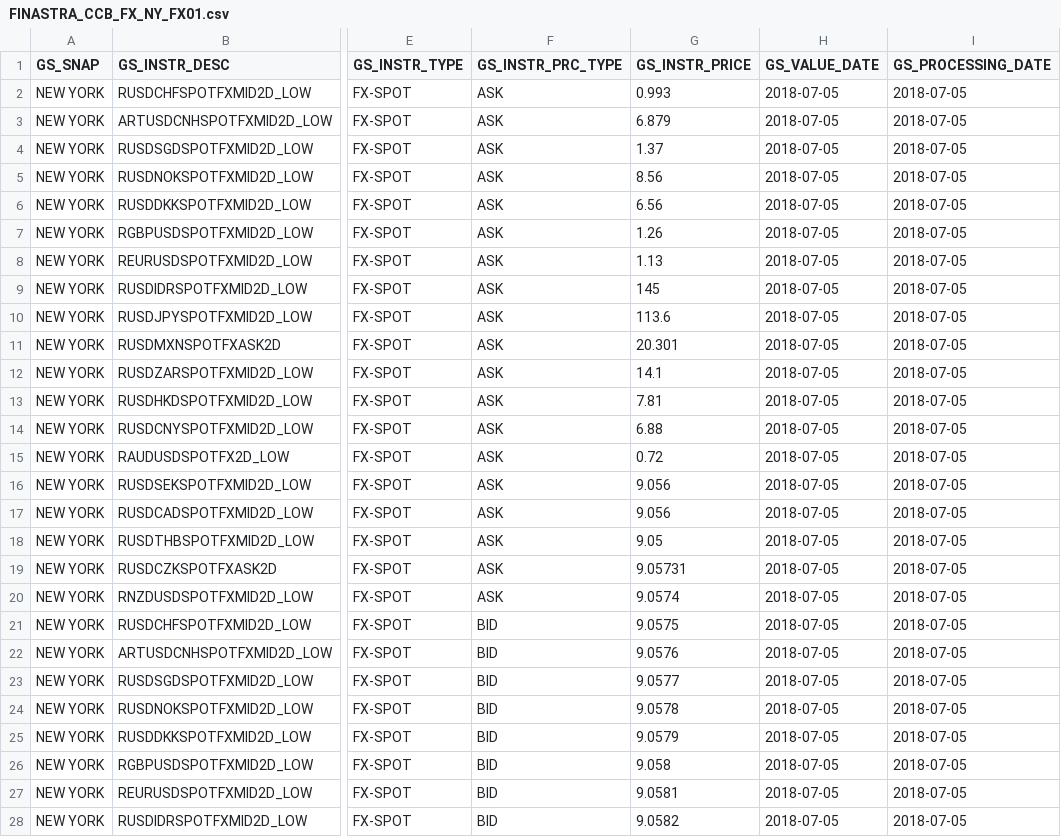
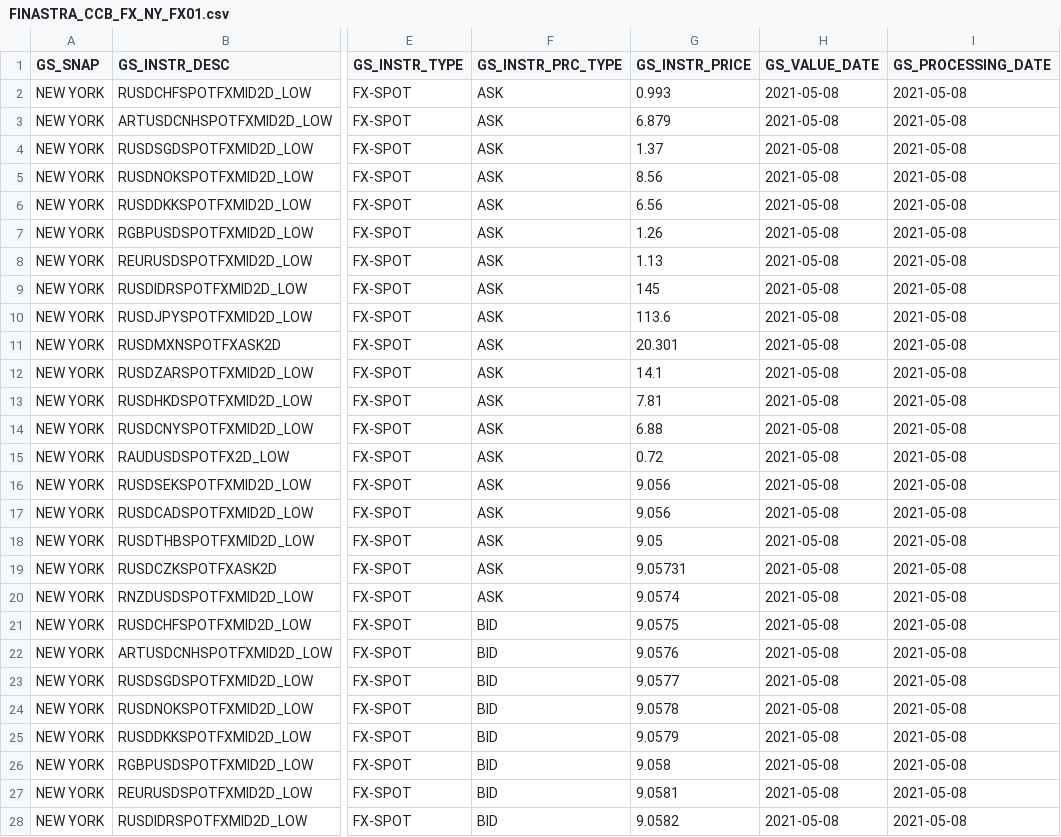
Before and after one commit to shirleenhong/automation-loan-application-cba, a CSV file: DataSet/Integration_DataSet/TL/FXRates_GSFile/AU/TL_FX_01_Files/FINASTRA_CCB_FX_NY_FX01.csv, drawn as a sheet; only a part is shown, gaps mark what is left out; the diff covers the shown part only; the diff names each change by its address in the sheet, - before the commit and + after, or states it on an @@ line.

Commit message:
GDE-8268: pushed code changes and dataset for Amsterdam TL FX 01

```diff
--- a/DataSet/Integration_DataSet/TL/FXRates_GSFile/AU/TL_FX_01_Files/FINASTRA_CCB_FX_NY_FX01.csv
+++ b/DataSet/Integration_DataSet/TL/FXRates_GSFile/AU/TL_FX_01_Files/FINASTRA_CCB_FX_NY_FX01.csv
-H2:H28 (GS_VALUE_DATE): 2018-07-05
+H2:H28 (GS_VALUE_DATE): 2021-05-08
-I2:I28 (GS_PROCESSING_DATE): 2018-07-05
+I2:I28 (GS_PROCESSING_DATE): 2021-05-08
```
Also changed, not shown: 62 edited cells elsewhere in this file, 11 other files.
